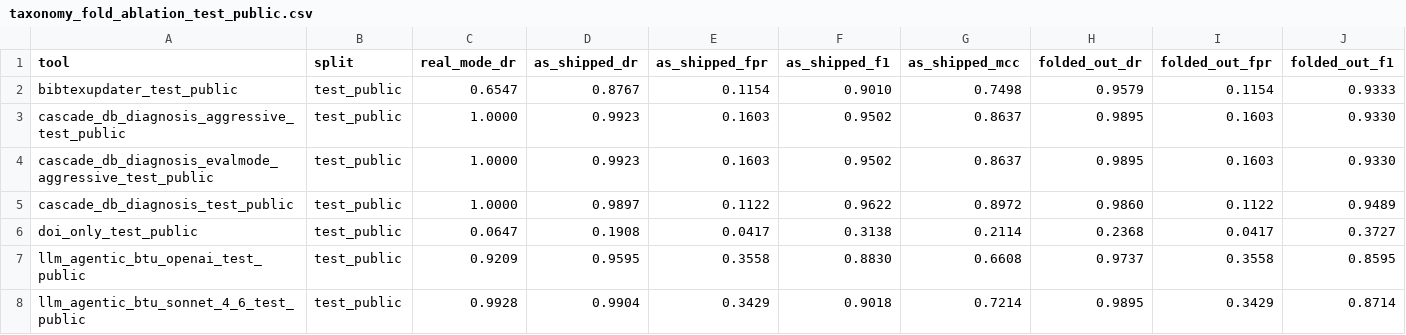
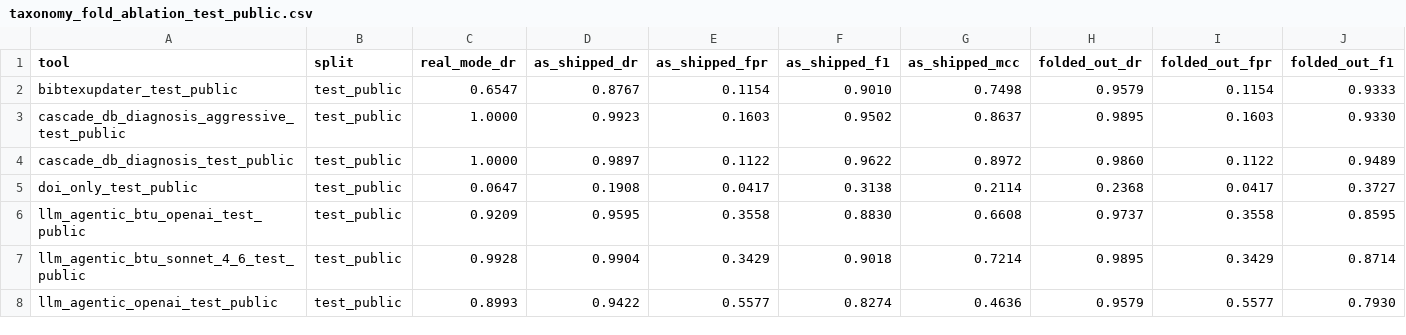
Before and after one commit to rpatrik96/hallmark, a CSV file: tables/taxonomy_fold_ablation_test_public.csv, drawn as a sheet; only a part is shown; the shorter side is filled out with more unchanged rows; rows hold the shown columns only; the diff names each change by its address in the sheet, - before the commit and + after, or states it on an @@ line.

```diff
--- a/tables/taxonomy_fold_ablation_test_public.csv
+++ b/tables/taxonomy_fold_ablation_test_public.csv
-row 4: cascade_db_diagnosis_evalmode_aggressive_test_public | test_public | 1.0000 | 0.9923 | 0.1603 | 0.9502 | 0.8637 | 0.9895 | 0.1603 | 0.9330
```
Also changed, not shown: tables/taxonomy_fold_ablation_dev_public.csv, tables/taxonomy_fold_ablation_dev_public_hybrid_fabrication.csv, 6 other files.
